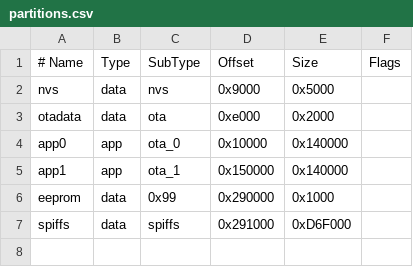
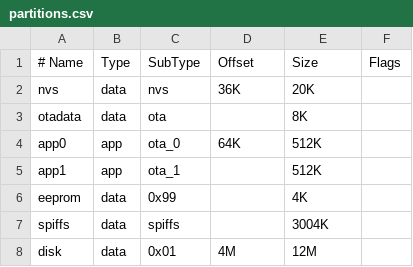
Before and after one commit to Paolo-Maffei/retro, a CSV file: z80emu/fuzix-esp/partitions.csv, drawn as a sheet; the diff names each change by its address in the sheet, - before the commit and + after, or states it on an @@ line.

Commit message:
better partitions, embed fuzix.bin as const data

```diff
--- a/z80emu/fuzix-esp/partitions.csv
+++ b/z80emu/fuzix-esp/partitions.csv
-D2 (Offset): 0x9000
+D2 (Offset): 36K
-E2 (Size): 0x5000
+E2 (Size): 20K
-D3 (Offset): 0xe000
+D3 (Offset): (empty)
-E3 (Size): 0x2000
+E3 (Size): 8K
-D4 (Offset): 0x10000
+D4 (Offset): 64K
-E4:E5 (Size): 0x140000
+E4:E5 (Size): 512K
-D5 (Offset): 0x150000
+D5 (Offset): (empty)
-D6 (Offset): 0x290000
+D6 (Offset): (empty)
-E6 (Size): 0x1000
+E6 (Size): 4K
-D7 (Offset): 0x291000
+D7 (Offset): (empty)
-E7 (Size): 0xD6F000
+E7 (Size): 3004K
+row 8: disk | data | 0x01 | 4M | 12M
```
Also changed, not shown: z80emu/fuzix-esp/partitions-4M.csv, 2 other files.
